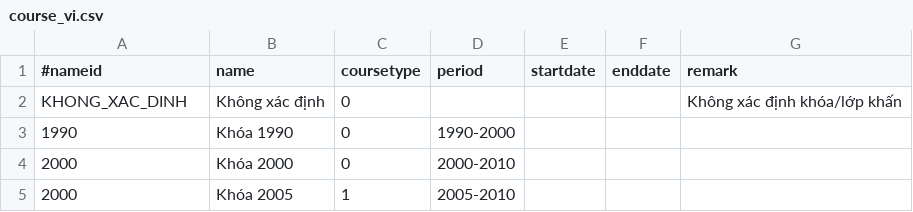
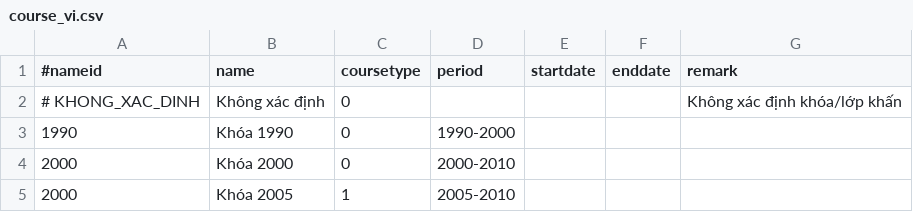
Before and after one commit to emtrai/hrm_monastery, a CSV file: app/res/course_vi.csv, drawn as a sheet.

Commit message:
course & country refactor

```diff
--- a/app/res/course_vi.csv
+++ b/app/res/course_vi.csv
@@ -1,3 +1,3 @@
 #nameid, name,coursetype, period,startdate,enddate,remark
-KHONG_XAC_DINH,Không xác định,0,,,,Không xác định khóa/lớp khấn
+# KHONG_XAC_DINH,Không xác định,0,,,,Không xác định khóa/lớp khấn
 1990,Khóa 1990, 0, 1990-2000,,,
```
Also changed, not shown: 36 other files.
